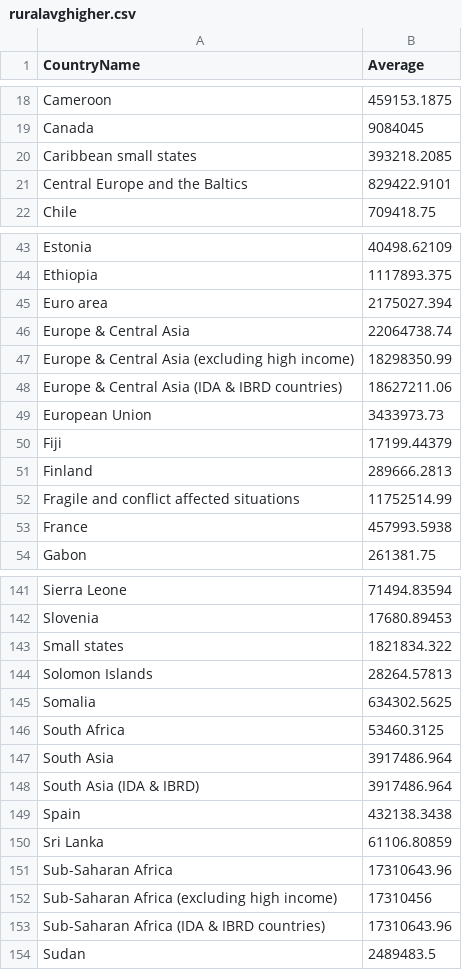
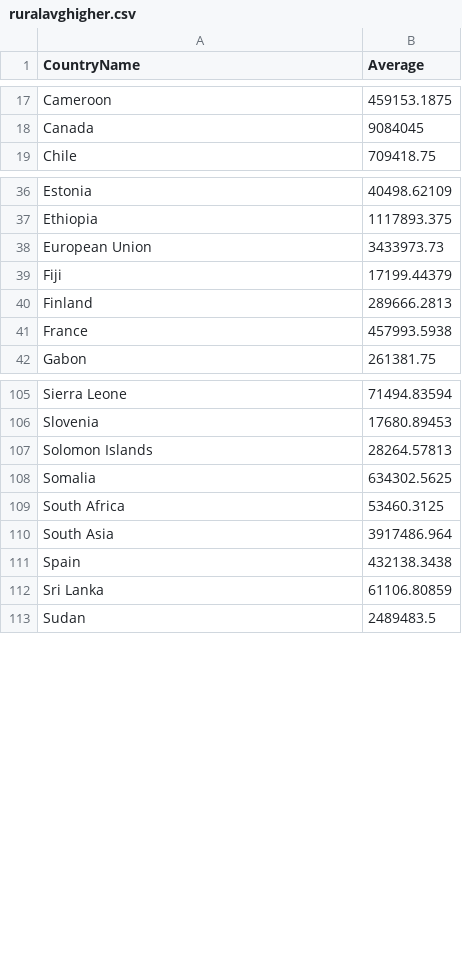
Before and after one commit to rsampat46/rsampat46.github.io, a CSV file: data/ruralavghigher.csv, drawn as a sheet; only a part is shown, gaps mark what is left out; the diff covers the shown part only; the diff names each change by its address in the sheet, - before the commit and + after, or states it on an @@ line.

```diff
--- a/data/ruralavghigher.csv
+++ b/data/ruralavghigher.csv
-row 20: Caribbean small states | 393218.2085
-row 21: Central Europe and the Baltics | 829422.9101
-row 45: Euro area | 2175027.394
-row 46: Europe & Central Asia | 22064738.74
-row 47: Europe & Central Asia (excluding high income) | 18298350.99
-row 48: Europe & Central Asia (IDA & IBRD countries) | 18627211.06
-row 52: Fragile and conflict affected situations | 11752514.99
-row 143: Small states | 1821834.322
-row 148: South Asia (IDA & IBRD) | 3917486.964
-row 151: Sub-Saharan Africa | 17310643.96
-row 152: Sub-Saharan Africa (excluding high income) | 17310456
-row 153: Sub-Saharan Africa (IDA & IBRD countries) | 17310643.96
```
Also changed, not shown: 30 removed rows elsewhere in this file.
